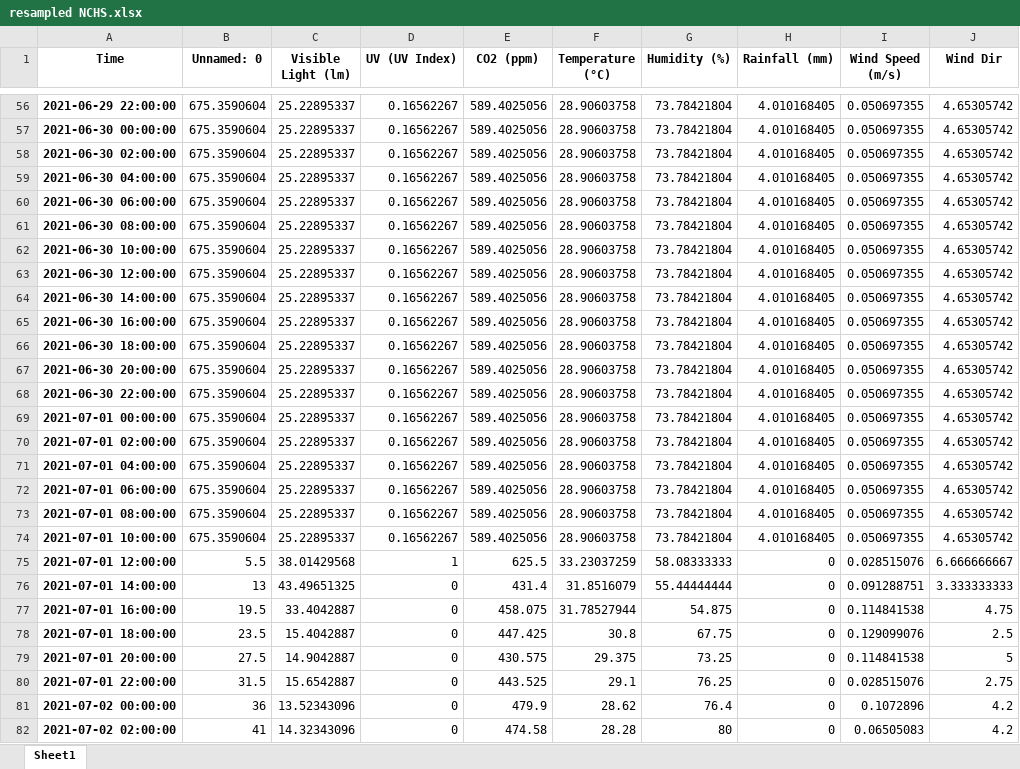
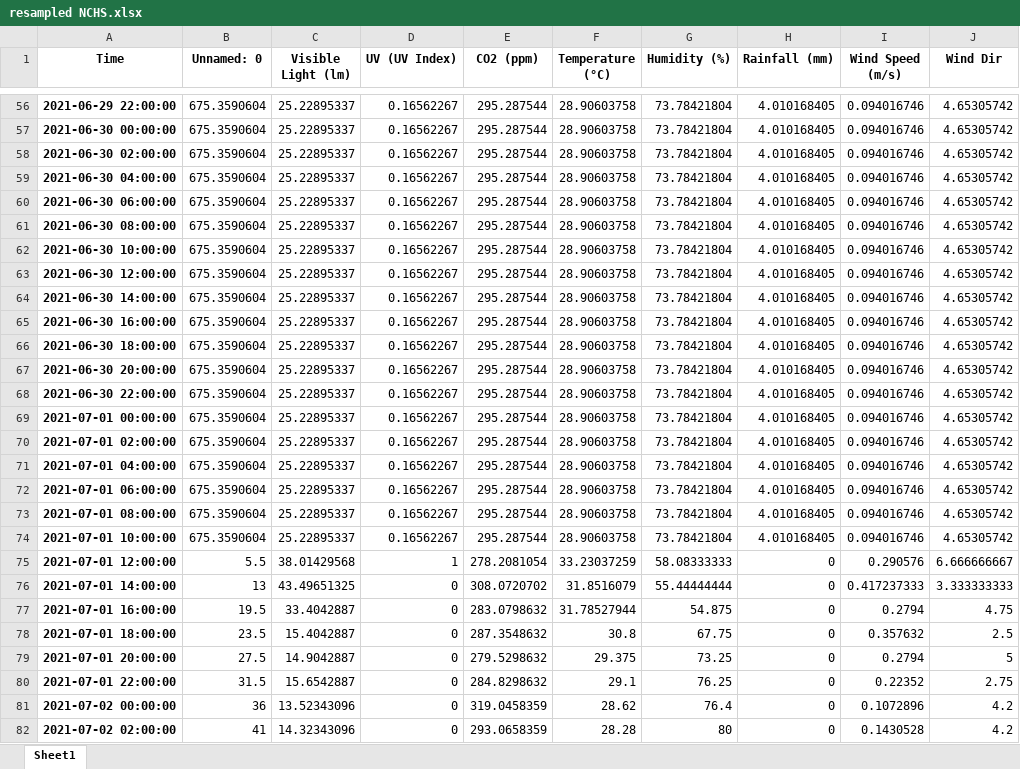
Before and after one commit to kirubhaharini/URECA, an Excel workbook: resampled NCHS.xlsx, sheet Sheet1, drawn as a sheet; only a part is shown, gaps mark what is left out; values as stored, in another font and other column widths than the file's, no borders; the diff covers the shown part only; the diff names each change by its address in the sheet, - before the commit and + after, or states it on an @@ line.

```diff
--- a/resampled NCHS.xlsx (sheet Sheet1)
+++ b/resampled NCHS.xlsx (sheet Sheet1)
-E56:E74 (CO2 (ppm)): 589.4025056
+E56:E74 (CO2 (ppm)): 295.287544
-I56:I74 (Wind Speed (m/s)): 0.050697355
+I56:I74 (Wind Speed (m/s)): 0.094016746
-E75 (CO2 (ppm)): 625.5
+E75 (CO2 (ppm)): 278.2081054
-I75 (Wind Speed (m/s)): 0.028515076
+I75 (Wind Speed (m/s)): 0.290576
-E76 (CO2 (ppm)): 431.4
+E76 (CO2 (ppm)): 308.0720702
-I76 (Wind Speed (m/s)): 0.091288751
+I76 (Wind Speed (m/s)): 0.417237333
-E77 (CO2 (ppm)): 458.075
+E77 (CO2 (ppm)): 283.0798632
-I77 (Wind Speed (m/s)): 0.114841538
+I77 (Wind Speed (m/s)): 0.2794
-E78 (CO2 (ppm)): 447.425
+E78 (CO2 (ppm)): 287.3548632
-I78 (Wind Speed (m/s)): 0.129099076
+I78 (Wind Speed (m/s)): 0.357632
-E79 (CO2 (ppm)): 430.575
+E79 (CO2 (ppm)): 279.5298632
-I79 (Wind Speed (m/s)): 0.114841538
+I79 (Wind Speed (m/s)): 0.2794
-E80 (CO2 (ppm)): 443.525
+E80 (CO2 (ppm)): 284.8298632
-I80 (Wind Speed (m/s)): 0.028515076
+I80 (Wind Speed (m/s)): 0.22352
-E81 (CO2 (ppm)): 479.9
+E81 (CO2 (ppm)): 319.0458359
-E82 (CO2 (ppm)): 474.58
+E82 (CO2 (ppm)): 293.0658359
-I82 (Wind Speed (m/s)): 0.06505083
+I82 (Wind Speed (m/s)): 0.1430528
```
Also changed, not shown: 1019 edited cells elsewhere in this sheet, FINAL_PROCESSED_NCHS.xlsx.
